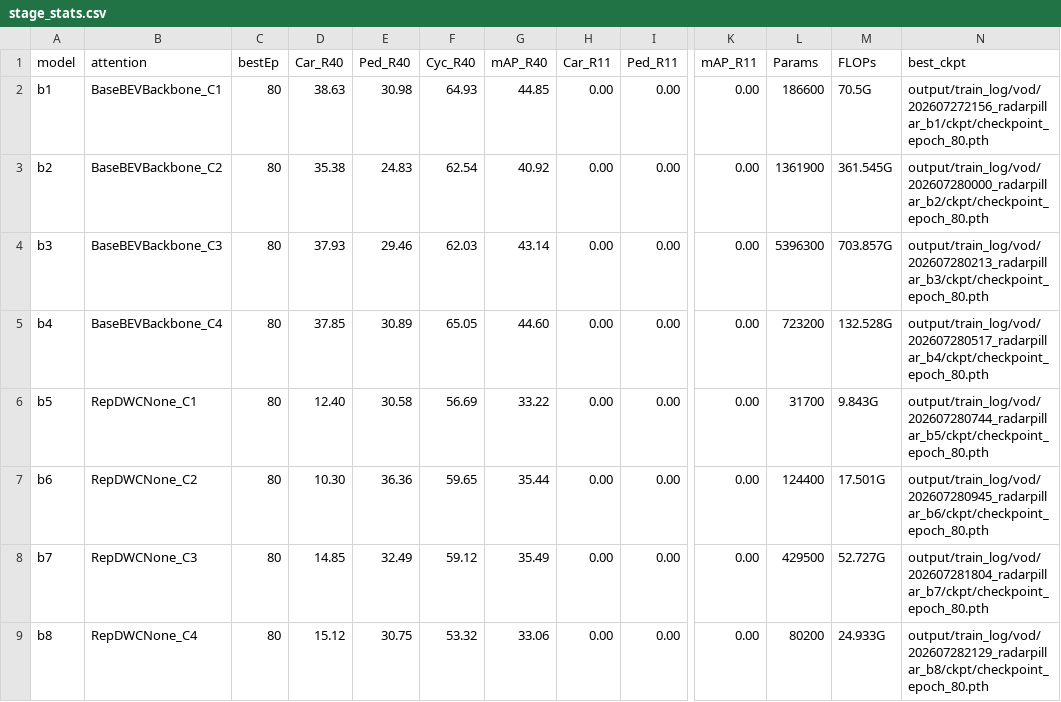
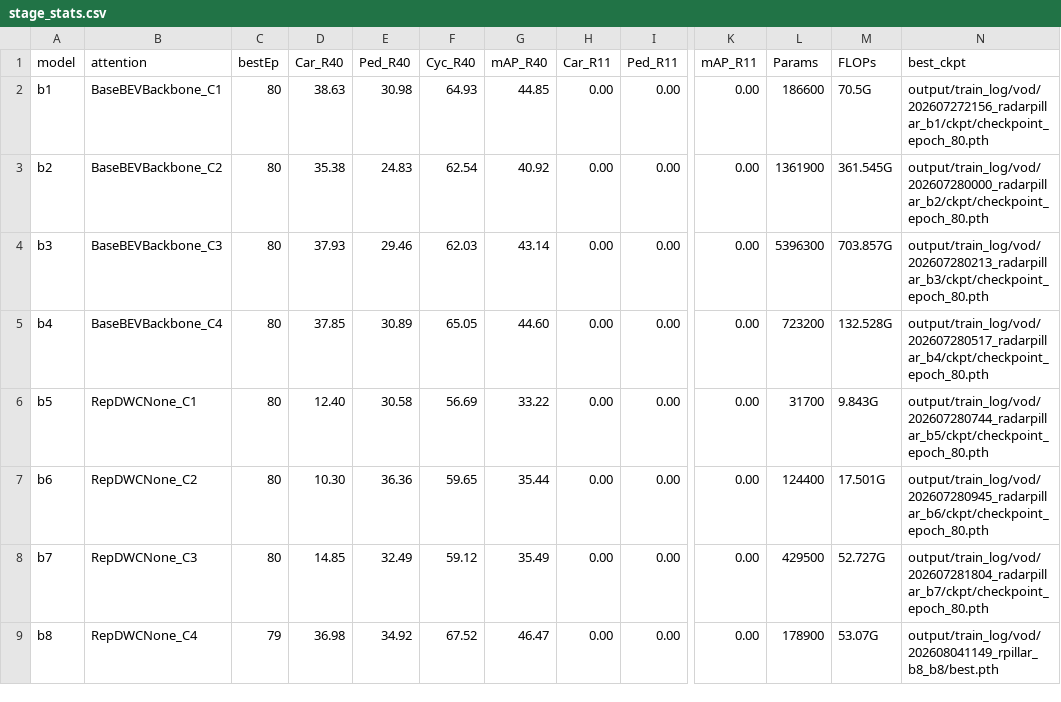
Before and after one commit to Picasou/RadarPillar, a CSV file: experiments/stage2/stage_stats.csv, drawn as a sheet; only a part is shown, gaps mark what is left out; the diff names each change by its address in the sheet, - before the commit and + after, or states it on an @@ line.

Commit message:
feat(model-train): 重构为 tag 输入 + 模板生成 _full.sh + 双 pickbest
- generate_workflow 输入改纯 tag 列表, 自动找 train_rpillar_<tag>.sh + <tag>.yaml
- 新增 templates/full_chain.template.sh, 渲染各模型 _full.sh (train+eval+pickbest[max+median]+resbag)
- 新增 make_conclusion.py 跨实验数据表 + 套报告模板出综合报告
- 删 pipeline.sh/HARDENING.md/verify_hardening.sh/run_all_repdwc.sh
- 中间脚本一律落 .tmp/model-train/<task>/, 不污染正式目录
- 附 stage2/3 stats 更新 + head 实验脚本 + dense_heads

```diff
--- a/experiments/stage2/stage_stats.csv
+++ b/experiments/stage2/stage_stats.csv
-C9 (bestEp): 80
+C9 (bestEp): 79
-D9 (Car_R40): 15.12
+D9 (Car_R40): 36.98
-E9 (Ped_R40): 30.75
+E9 (Ped_R40): 34.92
-F9 (Cyc_R40): 53.32
+F9 (Cyc_R40): 67.52
-G9 (mAP_R40): 33.06
+G9 (mAP_R40): 46.47
-L9 (Params): 80200
+L9 (Params): 178900
-M9 (FLOPs): 24.933G
+M9 (FLOPs): 53.07G
-N9 (best_ckpt): output/train_log/vod/202607282129_radarpillar_b8/ckpt/checkpoint_epoch_80.pth
+N9 (best_ckpt): output/train_log/vod/202608041149_rpillar_b8_b8/best.pth
```
Also changed, not shown: 47 other files.
